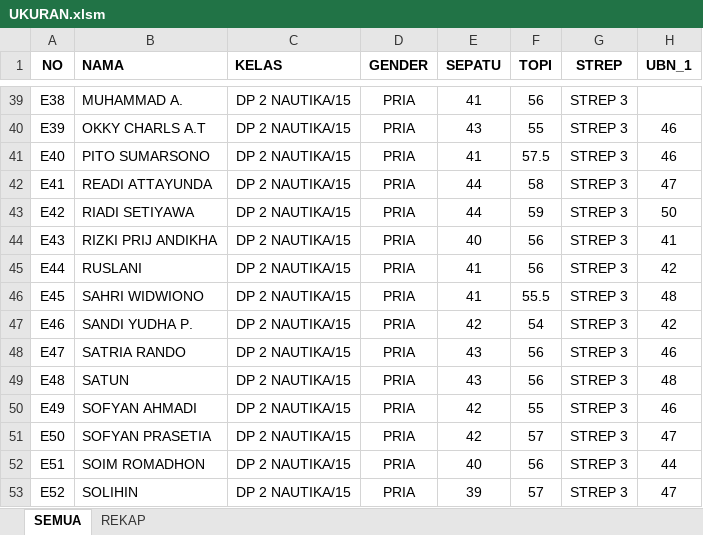
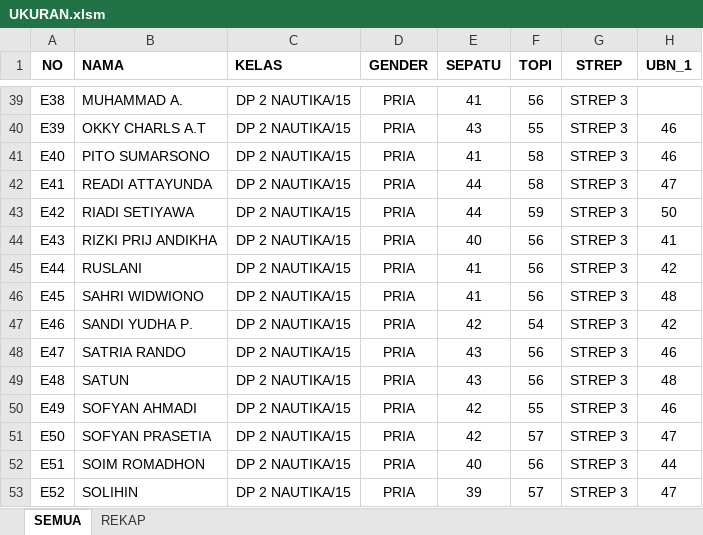
Before and after one commit to dedyhariadi/progress, an Excel workbook: 81. BLACKNAVY DP2N15 - A4 NT(ORANGE)/UKURAN.xlsm, sheet SEMUA, drawn as a sheet; only a part is shown, gaps mark what is left out; values as stored, in another font and other column widths than the file's, no borders; the diff names each change by its address in the sheet, - before the commit and + after, or states it on an @@ line.

```diff
--- a/81. BLACKNAVY DP2N15 - A4 NT(ORANGE)/UKURAN.xlsm (sheet SEMUA)
+++ b/81. BLACKNAVY DP2N15 - A4 NT(ORANGE)/UKURAN.xlsm (sheet SEMUA)
-F41 (TOPI): 57.5
+F41 (TOPI): 58
-F46 (TOPI): 55.5
+F46 (TOPI): 56
```
Also changed, not shown: sheet REKAP, 10. DP 2N16(ABU ABU T16(UNGU)/UKURAN.xlsm, 13. DP 3N31 (F4 BIRU TUA)/UKURAN.xlsm, 7 other files.
